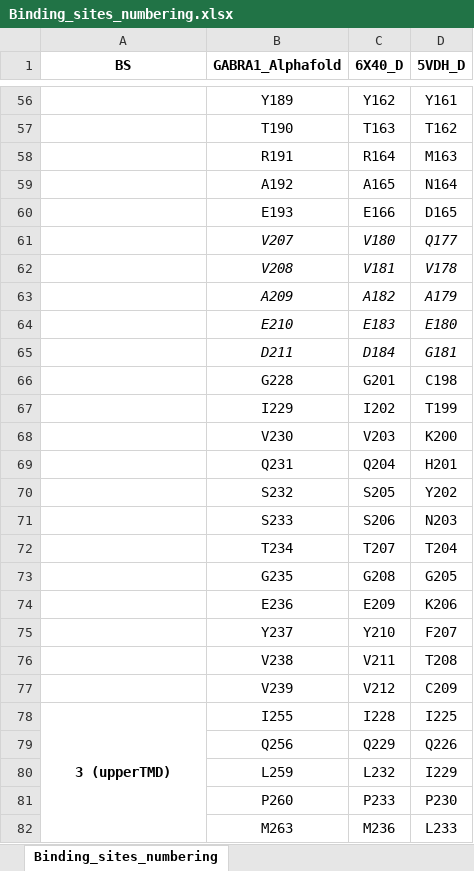
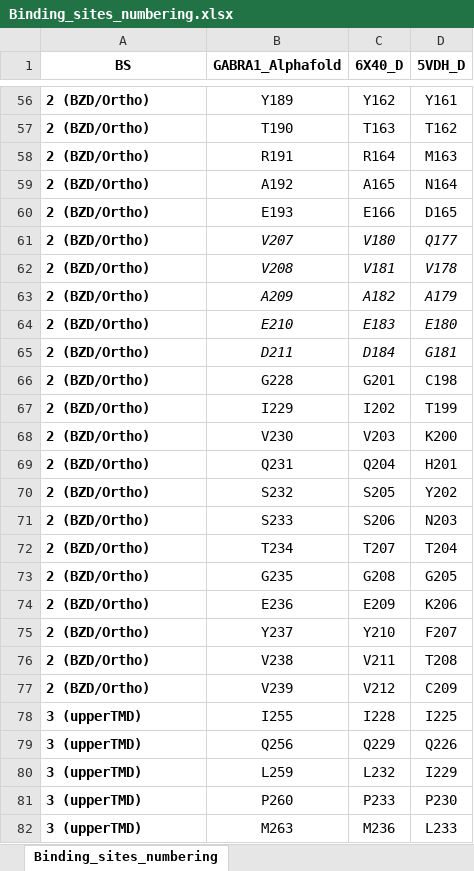
Before and after one commit to JureFabjan/gnomAD, an Excel workbook: Binding_sites_numbering.xlsx, sheet Binding_sites_numbering, drawn as a sheet; only a part is shown, gaps mark what is left out; values as stored, in another font and other column widths than the file's, no borders; the diff covers the shown part only; the diff names each change by its address in the sheet, - before the commit and + after, or states it on an @@ line.

Commit message:
Corrected binding site csv, started on BS analysis

```diff
--- a/Binding_sites_numbering.xlsx (sheet Binding_sites_numbering)
+++ b/Binding_sites_numbering.xlsx (sheet Binding_sites_numbering)
-A56:A77 (BS): (empty)
+A56:A77 (BS): 2 (BZD/Ortho)
-A78 alignment: center
+A78 alignment: left
-A78:A95 merged
-A79:A82 (BS): (empty)
+A79:A82 (BS): 3 (upperTMD)
```
Also changed, not shown: 95 edited cells, cell formats and merged cells elsewhere in this sheet, 2 other files.
